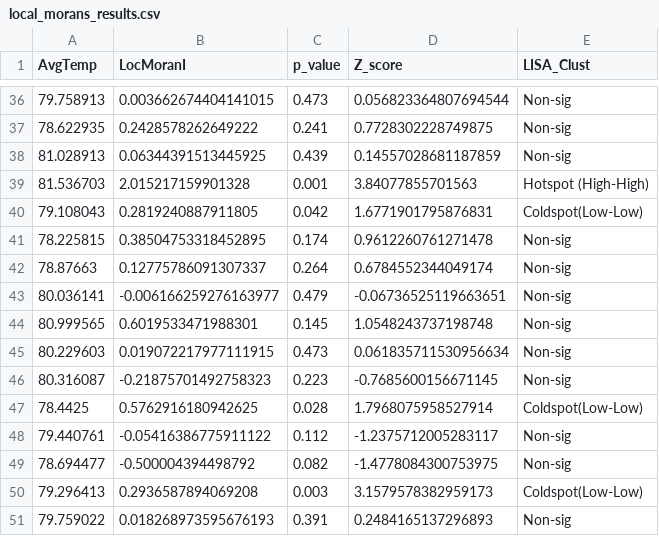
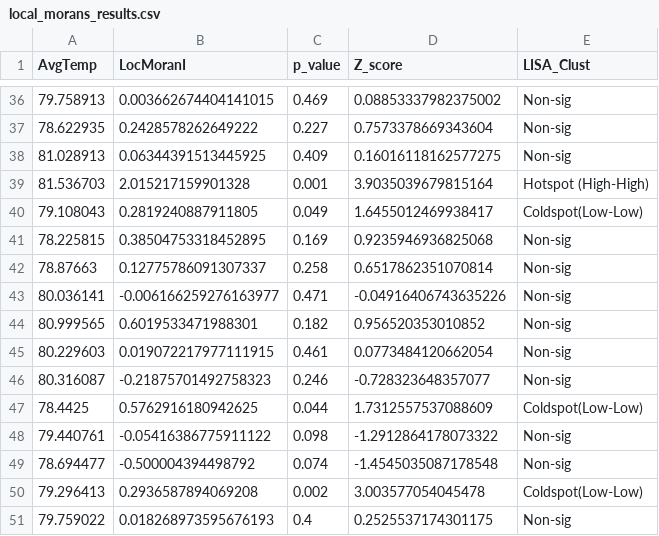
Before and after one commit to eforoutan/LocalMorans, a CSV file: local_morans_results.csv, drawn as a sheet; only a part is shown, gaps mark what is left out; the diff covers the shown part only.

```diff
--- a/local_morans_results.csv
+++ b/local_morans_results.csv
@@ -36,16 +36,16 @@ AvgTemp,LocMoranI,p_value,Z_score,LISA_Clust
-79.758913,0.003662674404141015,0.473,0.056823364807694544,Non-sig
-78.622935,0.2428578262649222,0.241,0.7728302228749875,Non-sig
-81.028913,0.06344391513445925,0.439,0.14557028681187859,Non-sig
-81.536703,2.015217159901328,0.001,3.84077855701563,Hotspot (High-High)
-79.108043,0.2819240887911805,0.042,1.6771901795876831,Coldspot(Low-Low)
-78.225815,0.38504753318452895,0.174,0.9612260761271478,Non-sig
-78.87663,0.12775786091307337,0.264,0.6784552344049174,Non-sig
-80.036141,-0.006166259276163977,0.479,-0.06736525119663651,Non-sig
-80.999565,0.6019533471988301,0.145,1.0548243737198748,Non-sig
-80.229603,0.019072217977111915,0.473,0.061835711530956634,Non-sig
-80.316087,-0.21875701492758323,0.223,-0.7685600156671145,Non-sig
-78.4425,0.5762916180942625,0.028,1.7968075958527914,Coldspot(Low-Low)
-79.440761,-0.05416386775911122,0.112,-1.2375712005283117,Non-sig
-78.694477,-0.500004394498792,0.082,-1.4778084300753975,Non-sig
-79.296413,0.2936587894069208,0.003,3.1579578382959173,Coldspot(Low-Low)
-79.759022,0.018268973595676193,0.391,0.2484165137296893,Non-sig
+79.758913,0.003662674404141015,0.469,0.08853337982375002,Non-sig
+78.622935,0.2428578262649222,0.227,0.7573378669343604,Non-sig
+81.028913,0.06344391513445925,0.409,0.16016118162577275,Non-sig
+81.536703,2.015217159901328,0.001,3.9035039679815164,Hotspot (High-High)
+79.108043,0.2819240887911805,0.049,1.6455012469938417,Coldspot(Low-Low)
+78.225815,0.38504753318452895,0.169,0.9235946936825068,Non-sig
+78.87663,0.12775786091307337,0.258,0.6517862351070814,Non-sig
+80.036141,-0.006166259276163977,0.471,-0.04916406743635226,Non-sig
+80.999565,0.6019533471988301,0.182,0.956520353010852,Non-sig
+80.229603,0.019072217977111915,0.461,0.0773484120662054,Non-sig
+80.316087,-0.21875701492758323,0.246,-0.728323648357077,Non-sig
+78.4425,0.5762916180942625,0.044,1.7312557537088609,Coldspot(Low-Low)
+79.440761,-0.05416386775911122,0.098,-1.2912864178073322,Non-sig
+78.694477,-0.500004394498792,0.074,-1.4545035087178548,Non-sig
+79.296413,0.2936587894069208,0.002,3.003577054045478,Coldspot(Low-Low)
+79.759022,0.018268973595676193,0.4,0.2525537174301175,Non-sig
```
Also changed, not shown: 119 edited cells elsewhere in this file, 5 other files.
